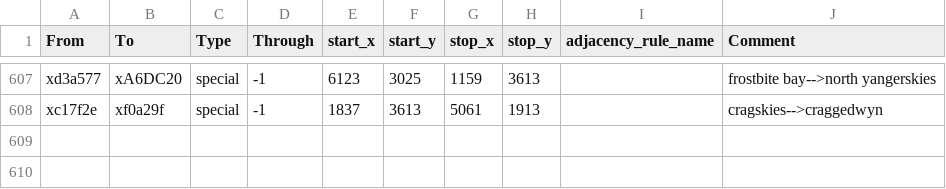
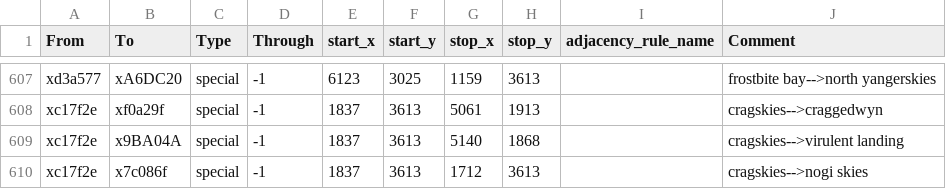
Before and after one commit to Nightingale1997/Realms-of-Exether, a CSV file: map_data/adjacencies.csv, drawn as a sheet; only a part is shown, gaps mark what is left out; the diff names each change by its address in the sheet, - before the commit and + after, or states it on an @@ line.

Commit message:
virulent landing

```diff
--- a/map_data/adjacencies.csv
+++ b/map_data/adjacencies.csv
+row 609: xc17f2e | x9BA04A | special | -1 | 1837 | 3613 | 5140 | 1868 |  | cragskies-->virulent landing
+row 610: xc17f2e | x7c086f | special | -1 | 1837 | 3613 | 1712 | 3613 |  | cragskies-->nogi skies
```
Also changed, not shown: 6 other files.
